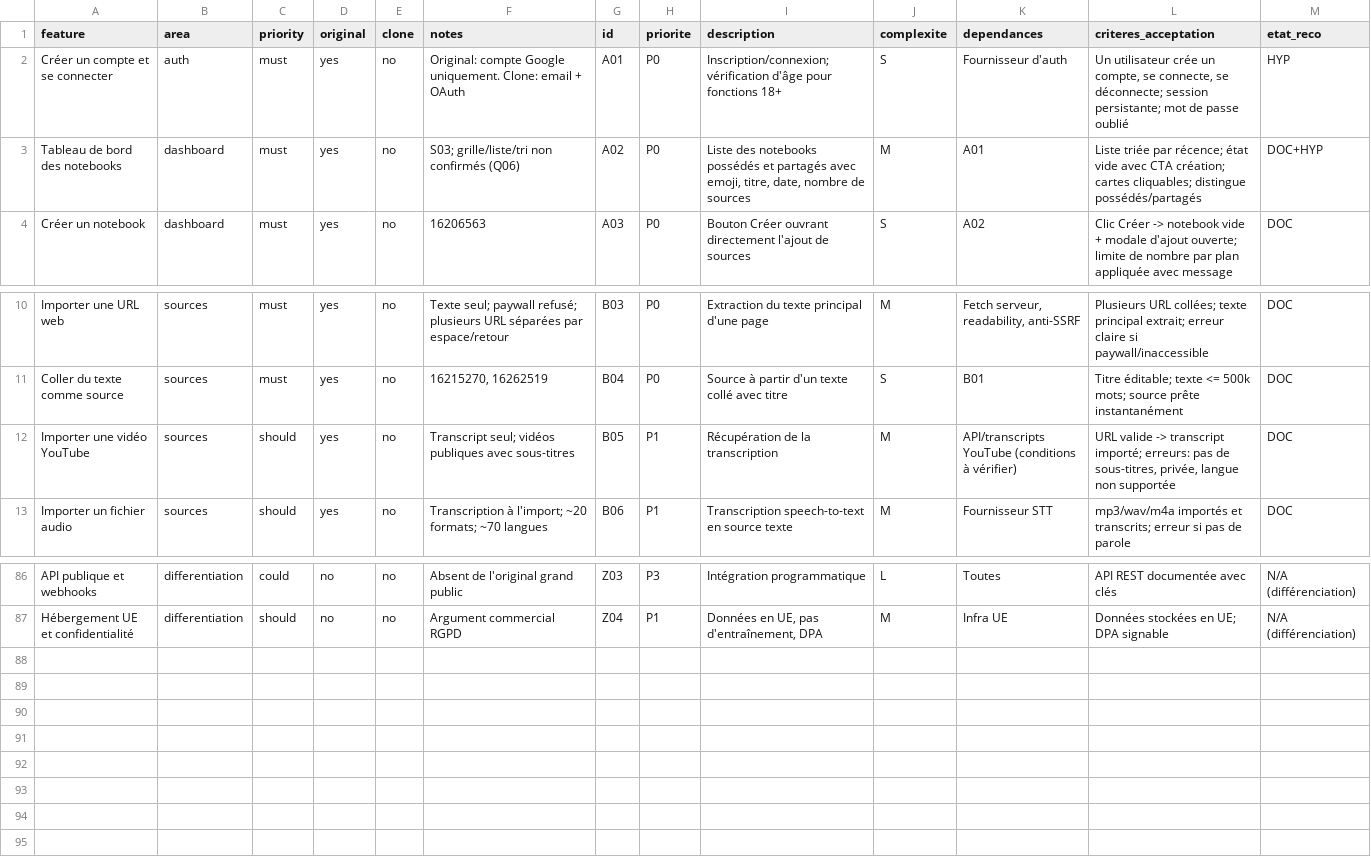
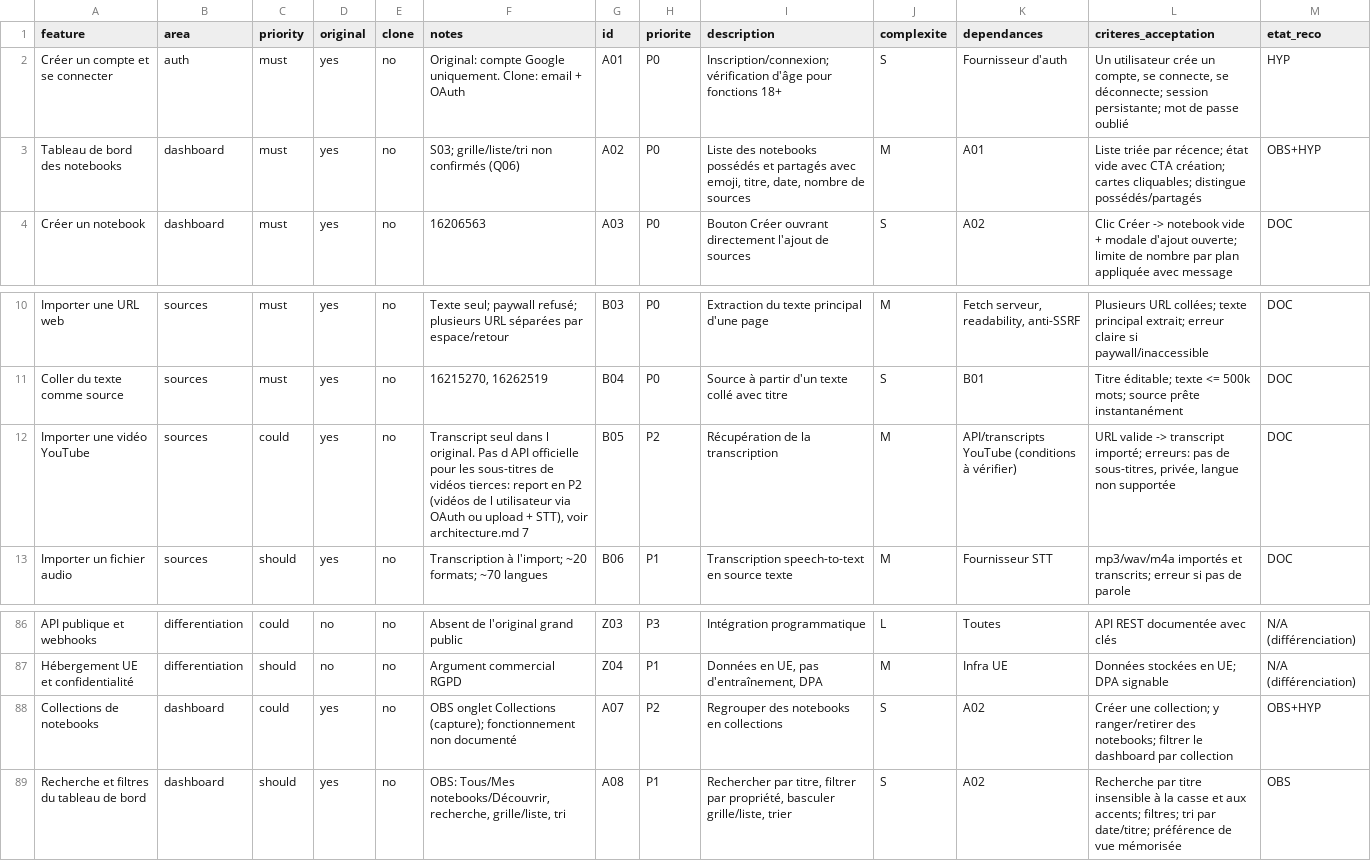
Before and after one commit to moonback/Notebook, a CSV file: replica/features.csv, drawn as a sheet; only a part is shown, gaps mark what is left out.

Commit message:
docs(replica): Add comprehensive API design, architecture, and implementation docs
- Add API design documentation with detailed endpoint specifications, authentication, error handling, and conventions
- Add system architecture documentation covering technology stack and design decisions
- Add database schema documentation with SQL definitions and entity relationships
- Add implementation roadmap with phased feature delivery plan
- Update data model observations with additional findings and clarifications
- Update features inventory with refinements to feature definitions
- Update reconnaissance notes with new discoveries
- Update open questions with additional research items
- Update screens inventory with additional UI specifications
- Consolidate technical specification across multiple domains (API, database, architecture)

```diff
--- a/replica/features.csv
+++ b/replica/features.csv
@@ -2,3 +2,3 @@ feature,area,priority,original,clone,notes,id,priorite,description,complexite,de
 Créer un compte et se connecter,auth,must,yes,no,"Original: compte Google uniquement. Clone: email + OAuth",A01,P0,"Inscription/connexion; vérification d'âge pour fonctions 18+",S,"Fournisseur d'auth","Un utilisateur crée un compte, se connecte, se déconnecte; session persistante; mot de passe oublié",HYP
-Tableau de bord des notebooks,dashboard,must,yes,no,"S03; grille/liste/tri non confirmés (Q06)",A02,P0,"Liste des notebooks possédés et partagés avec emoji, titre, date, nombre de sources",M,A01,"Liste triée par récence; état vide avec CTA création; cartes cliquables; distingue possédés/partagés",DOC+HYP
+Tableau de bord des notebooks,dashboard,must,yes,no,"S03; grille/liste/tri non confirmés (Q06)",A02,P0,"Liste des notebooks possédés et partagés avec emoji, titre, date, nombre de sources",M,A01,"Liste triée par récence; état vide avec CTA création; cartes cliquables; distingue possédés/partagés",OBS+HYP
 Créer un notebook,dashboard,must,yes,no,"16206563",A03,P0,"Bouton Créer ouvrant directement l'ajout de sources",S,A02,"Clic Créer -> notebook vide + modale d'ajout ouverte; limite de nombre par plan appliquée avec message",DOC
@@ -11,3 +11,3 @@ Importer une URL web,sources,must,yes,no,"Texte seul; paywall refusé; plusieurs
 Coller du texte comme source,sources,must,yes,no,"16215270, 16262519",B04,P0,"Source à partir d'un texte collé avec titre",S,B01,"Titre éditable; texte <= 500k mots; source prête instantanément",DOC
-Importer une vidéo YouTube,sources,should,yes,no,"Transcript seul; vidéos publiques avec sous-titres",B05,P1,"Récupération de la transcription",M,"API/transcripts YouTube (conditions à vérifier)","URL valide -> transcript importé; erreurs: pas de sous-titres, privée, langue non supportée",DOC
+Importer une vidéo YouTube,sources,could,yes,no,"Transcript seul dans l original. Pas d API officielle pour les sous-titres de vidéos tierces: report en P2 (vidéos de l utilisateur via OAuth ou upload + STT), voir architecture.md 7",B05,P2,"Récupération de la transcription",M,"API/transcripts YouTube (conditions à vérifier)","URL valide -> transcript importé; erreurs: pas de sous-titres, privée, langue non supportée",DOC
 Importer un fichier audio,sources,should,yes,no,"Transcription à l'import; ~20 formats; ~70 langues",B06,P1,"Transcription speech-to-text en source texte",M,"Fournisseur STT","mp3/wav/m4a importés et transcrits; erreur si pas de parole",DOC
@@ -87 +87,3 @@ API publique et webhooks,differentiation,could,no,no,"Absent de l'original grand
 Hébergement UE et confidentialité,differentiation,should,no,no,"Argument commercial RGPD",Z04,P1,"Données en UE, pas d'entraînement, DPA",M,"Infra UE","Données stockées en UE; DPA signable",N/A (différenciation)
+Collections de notebooks,dashboard,could,yes,no,"OBS onglet Collections (capture); fonctionnement non documenté",A07,P2,"Regrouper des notebooks en collections",S,A02,"Créer une collection; y ranger/retirer des notebooks; filtrer le dashboard par collection",OBS+HYP
+Recherche et filtres du tableau de bord,dashboard,should,yes,no,"OBS: Tous/Mes notebooks/Découvrir, recherche, grille/liste, tri",A08,P1,"Rechercher par titre, filtrer par propriété, basculer grille/liste, trier",S,A02,"Recherche par titre insensible à la casse et aux accents; filtres; tri par date/titre; préférence de vue mémorisée",OBS
```
Also changed, not shown: 9 other files.
